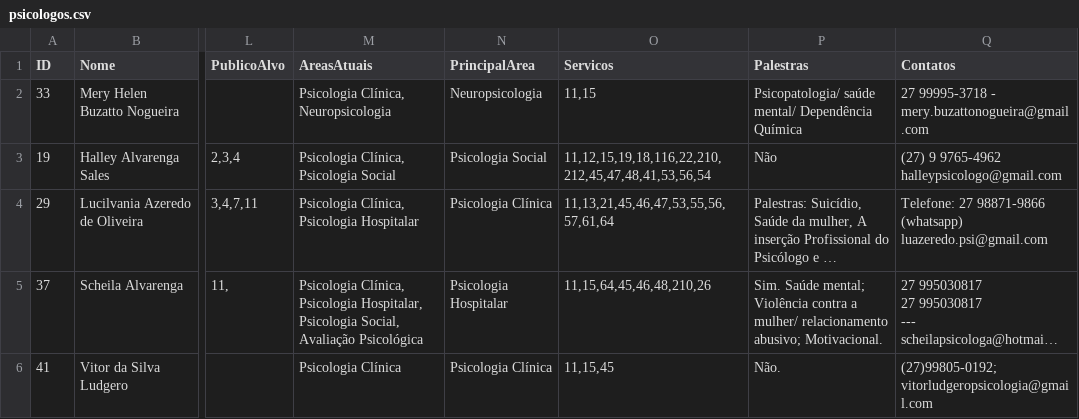
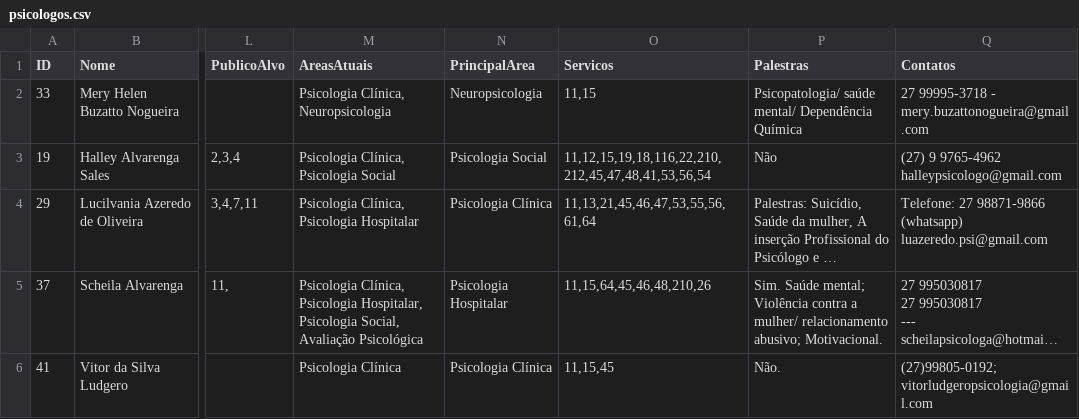
Before and after one commit to andreyduarte/buscador-coopsi, a CSV file: public_html/psicologos.csv, drawn as a sheet; only a part is shown, gaps mark what is left out; long unchanged cells end in …; the diff names each change by its address in the sheet, - before the commit and + after, or states it on an @@ line.

Commit message:
Corrige erro de entrada na planilha

```diff
--- a/public_html/psicologos.csv
+++ b/public_html/psicologos.csv
-O4 (Servicos): 11,13,21,45,46,47,53,55,56,57,61,64
+O4 (Servicos): 11,13,21,45,46,47,53,55,56,61,64
```
